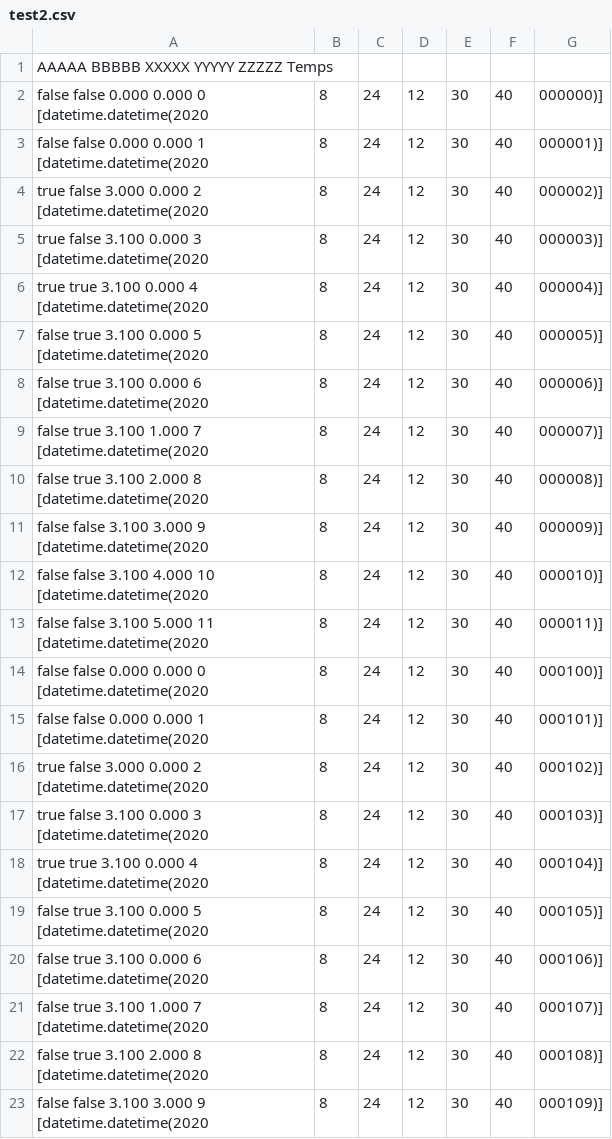
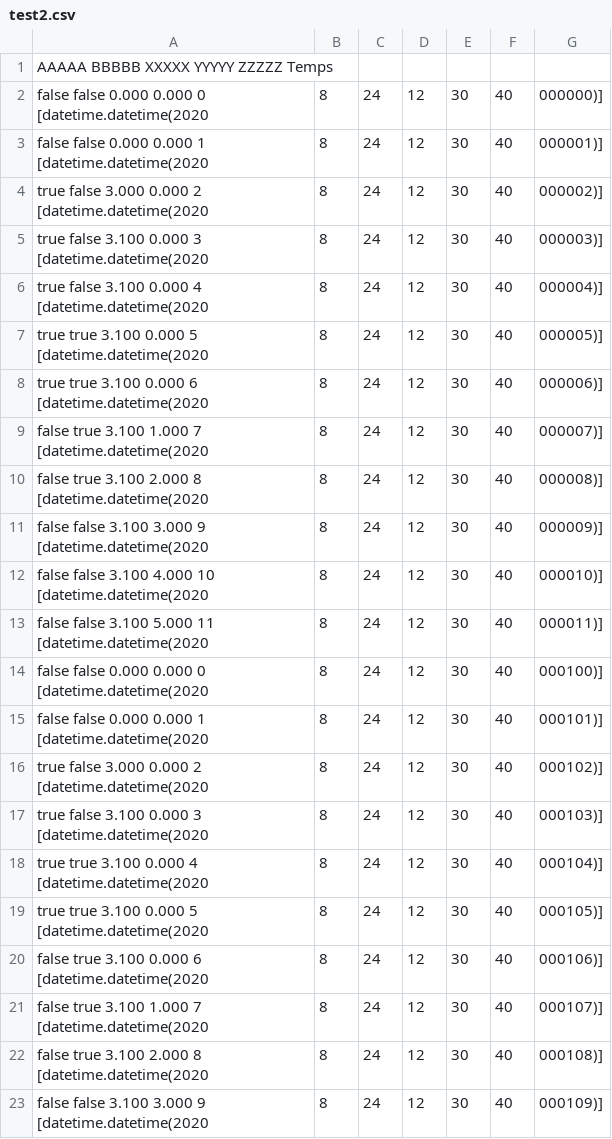
Before and after one commit to DylanBaptiste/INFO0810, a CSV file: test2.csv, drawn as a sheet; only a part is shown.

```diff
--- a/test2.csv
+++ b/test2.csv
@@ -5,5 +5,5 @@ true	false	3.000	0.000	2	[datetime.datetime(2020, 8, 24, 12, 30, 40, 000002)]
 true	false	3.100	0.000	3	[datetime.datetime(2020, 8, 24, 12, 30, 40, 000003)]
-true	true	3.100	0.000	4	[datetime.datetime(2020, 8, 24, 12, 30, 40, 000004)]
-false	true	3.100	0.000	5	[datetime.datetime(2020, 8, 24, 12, 30, 40, 000005)]
-false	true	3.100	0.000	6	[datetime.datetime(2020, 8, 24, 12, 30, 40, 000006)]
+true	false	3.100	0.000	4	[datetime.datetime(2020, 8, 24, 12, 30, 40, 000004)]
+true	true	3.100	0.000	5	[datetime.datetime(2020, 8, 24, 12, 30, 40, 000005)]
+true	true	3.100	0.000	6	[datetime.datetime(2020, 8, 24, 12, 30, 40, 000006)]
 false	true	3.100	1.000	7	[datetime.datetime(2020, 8, 24, 12, 30, 40, 000007)]
@@ -18,3 +18,3 @@ true	false	3.100	0.000	3	[datetime.datetime(2020, 8, 24, 12, 30, 40, 000103)]
 true	true	3.100	0.000	4	[datetime.datetime(2020, 8, 24, 12, 30, 40, 000104)]
-false	true	3.100	0.000	5	[datetime.datetime(2020, 8, 24, 12, 30, 40, 000105)]
+true	true	3.100	0.000	5	[datetime.datetime(2020, 8, 24, 12, 30, 40, 000105)]
 false	true	3.100	0.000	6	[datetime.datetime(2020, 8, 24, 12, 30, 40, 000106)]
```
Also changed, not shown: test.csv, 10 other files.
